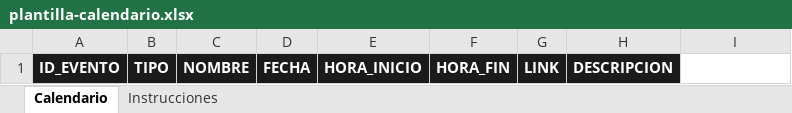
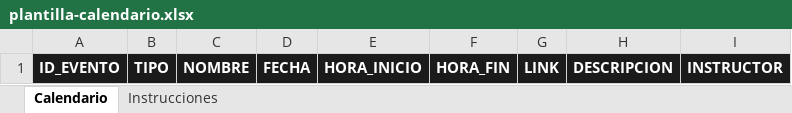
Before and after one commit to jusvieint-beep/calendario-academico, an Excel workbook: public/plantilla-calendario.xlsx, sheet Calendario, drawn as a sheet; values as stored, in another font and other column widths than the file's, no borders; the diff names each change by its address in the sheet, - before the commit and + after, or states it on an @@ line.

```diff
--- a/public/plantilla-calendario.xlsx (sheet Calendario)
+++ b/public/plantilla-calendario.xlsx (sheet Calendario)
-I1: (empty)
+I1: INSTRUCTOR
-I1 fill: none
+I1 fill: #1B1B1B
```
Also changed, not shown: sheet Instrucciones, 19 other files.
